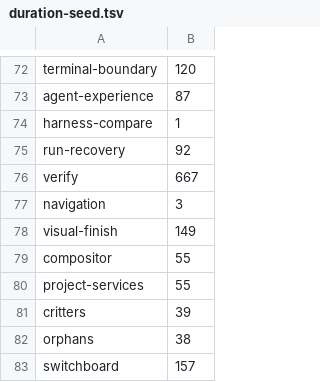
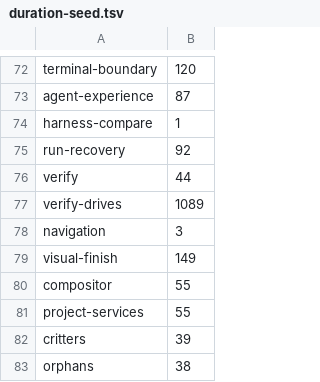
Before and after one commit to Whq02/MercuryCLI, a TSV file: scripts/gate/duration-seed.tsv, drawn as a sheet; only a part is shown, gaps mark what is left out; the shorter side is filled out with more unchanged rows.

```diff
--- a/scripts/gate/duration-seed.tsv
+++ b/scripts/gate/duration-seed.tsv
@@ -75,3 +75,4 @@ harness-compare	1
 run-recovery	92
-verify	667
+verify	44
+verify-drives	1089
 navigation	3
```
Also changed, not shown: scripts/gate/suite-ceilings.tsv, scripts/gate/suite-class-census.tsv, 4 other files.
